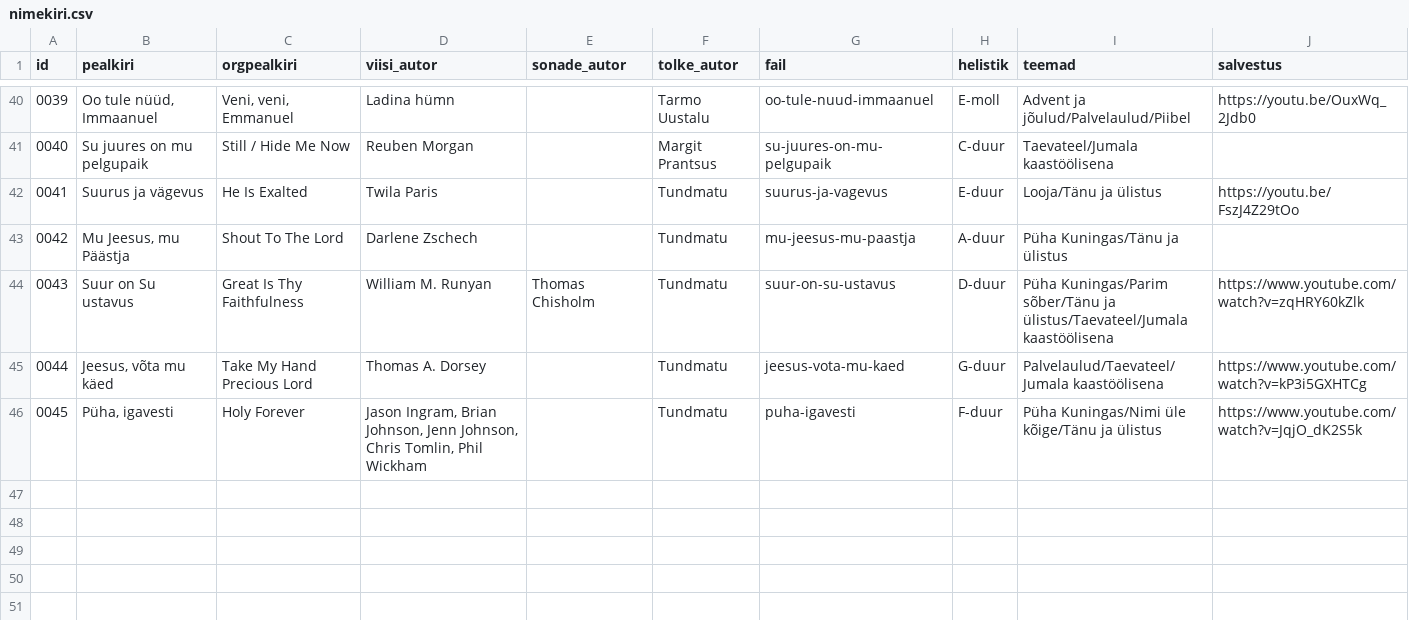
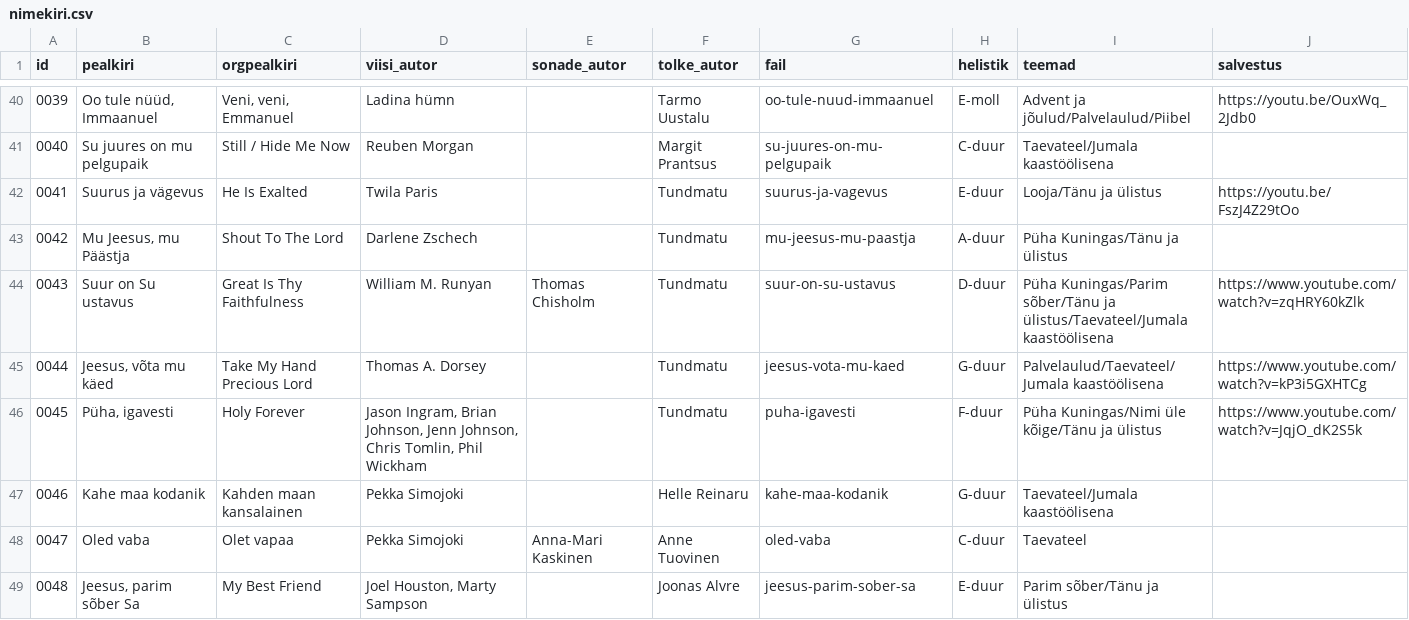
Before and after one commit to mrFlamel/veebilaulik, a CSV file: nimekiri.csv, drawn as a sheet; only a part is shown, gaps mark what is left out; the diff names each change by its address in the sheet, - before the commit and + after, or states it on an @@ line.

```diff
--- a/nimekiri.csv
+++ b/nimekiri.csv
+row 47: 0046 | Kahe maa kodanik | Kahden maan kansalainen | Pekka Simojoki |  | Helle Reinaru | kahe-maa-kodanik | G-duur | Taevateel/Jumala kaastöölisena
+row 48: 0047 | Oled vaba | Olet vapaa | Pekka Simojoki | Anna-Mari Kaskinen | Anne Tuovinen | oled-vaba | C-duur | Taevateel
+row 49: 0048 | Jeesus, parim sõber Sa | My Best Friend | Joel Houston, Marty Sampson |  | Joonas Alvre | jeesus-parim-sober-sa | E-duur | Parim sõber/Tänu ja ülistus
```
Also changed, not shown: 9 other files.
